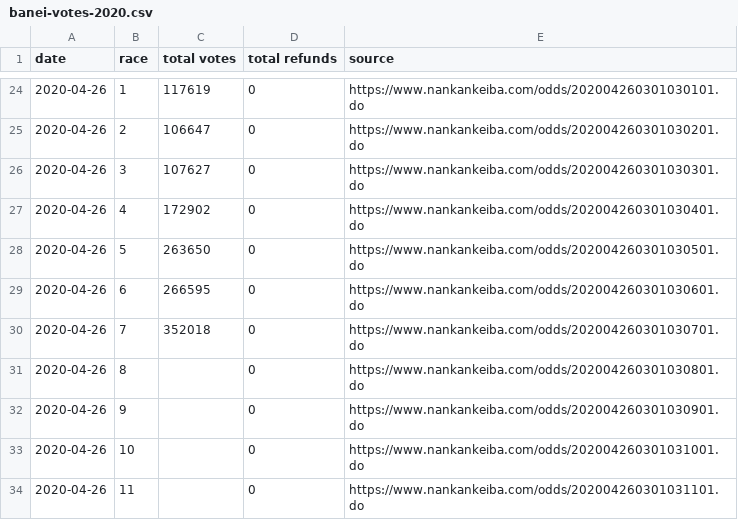
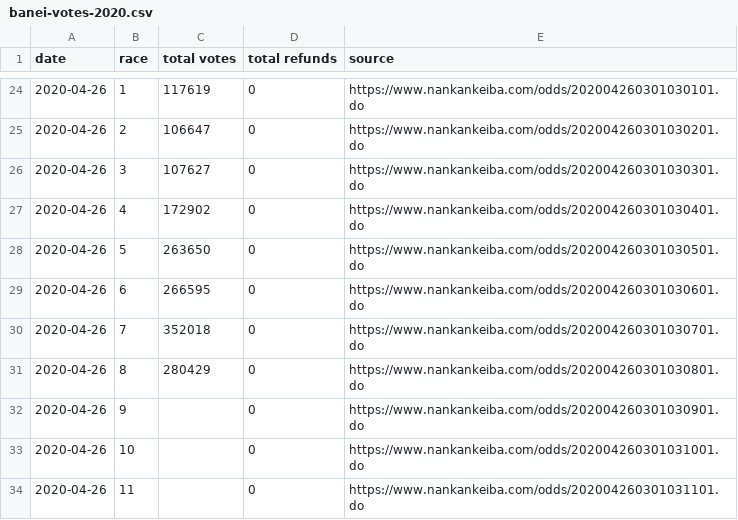
Before and after one commit to yuw/banei-votes, a CSV file: banei-votes-2020.csv, drawn as a sheet; only a part is shown, gaps mark what is left out.

Commit message:
7R

```diff
--- a/banei-votes-2020.csv
+++ b/banei-votes-2020.csv
@@ -30,3 +30,3 @@
 2020-04-26,7,352018,0,"https://www.nankankeiba.com/odds/202004260301030701.do"
-2020-04-26,8,,0,"https://www.nankankeiba.com/odds/202004260301030801.do"
+2020-04-26,8,280429,0,"https://www.nankankeiba.com/odds/202004260301030801.do"
 2020-04-26,9,,0,"https://www.nankankeiba.com/odds/202004260301030901.do"
```
